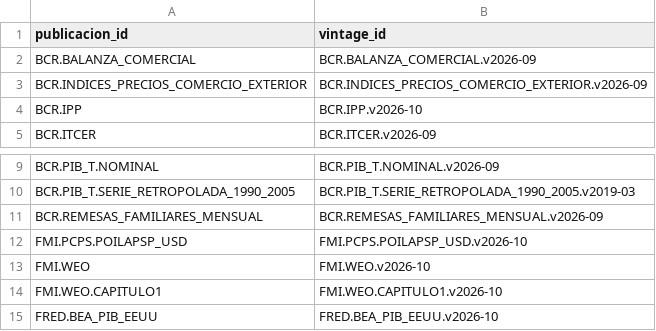
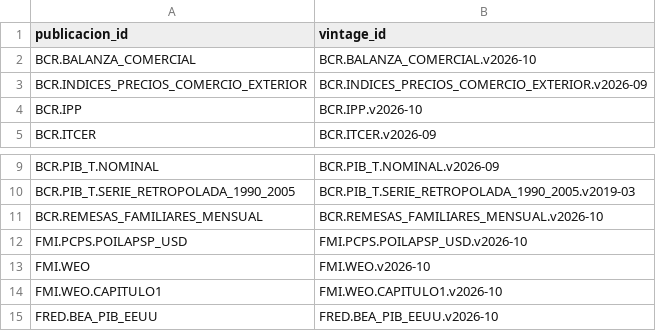
Before and after one commit to hsssst00/SIE-el-salvador, a CSV file: doc/metodologia/corte_fase6.csv, drawn as a sheet; only a part is shown, gaps mark what is left out.

```diff
--- a/doc/metodologia/corte_fase6.csv
+++ b/doc/metodologia/corte_fase6.csv
@@ -1,3 +1,3 @@
 publicacion_id,vintage_id
-BCR.BALANZA_COMERCIAL,BCR.BALANZA_COMERCIAL.v2026-09
+BCR.BALANZA_COMERCIAL,BCR.BALANZA_COMERCIAL.v2026-10
 BCR.INDICES_PRECIOS_COMERCIO_EXTERIOR,BCR.INDICES_PRECIOS_COMERCIO_EXTERIOR.v2026-09
@@ -10,3 +10,3 @@ BCR.PIB_T.NOMINAL,BCR.PIB_T.NOMINAL.v2026-09
 BCR.PIB_T.SERIE_RETROPOLADA_1990_2005,BCR.PIB_T.SERIE_RETROPOLADA_1990_2005.v2019-03
-BCR.REMESAS_FAMILIARES_MENSUAL,BCR.REMESAS_FAMILIARES_MENSUAL.v2026-09
+BCR.REMESAS_FAMILIARES_MENSUAL,BCR.REMESAS_FAMILIARES_MENSUAL.v2026-10
 FMI.PCPS.POILAPSP_USD,FMI.PCPS.POILAPSP_USD.v2026-10
```
Also changed, not shown: catalogos/08_vintages.csv, data/L0_raw/manifiesto.csv, 3 other files.
